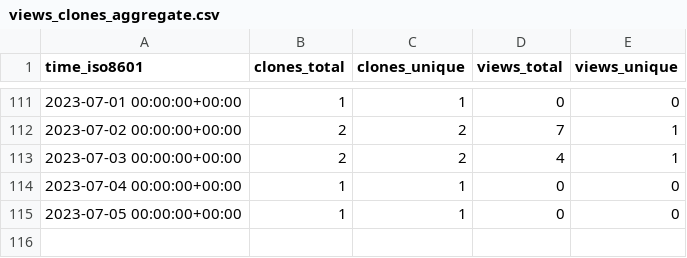
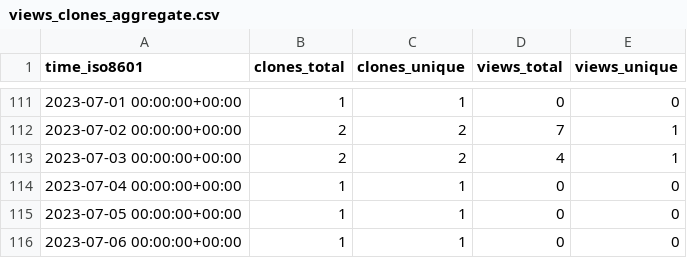
Before and after one commit to abhinav12k/Drunkyard, a CSV file: abhinav12k/Drunkyard/ghrs-data/views_clones_aggregate.csv, drawn as a sheet; only a part is shown, gaps mark what is left out.

```diff
--- a/abhinav12k/Drunkyard/ghrs-data/views_clones_aggregate.csv
+++ b/abhinav12k/Drunkyard/ghrs-data/views_clones_aggregate.csv
@@ -115 +115,2 @@ time_iso8601,clones_total,clones_unique,views_total,views_unique
 2023-07-05 00:00:00+00:00,1,1,0,0
+2023-07-06 00:00:00+00:00,1,1,0,0
```
Also changed, not shown: 1 other file.
